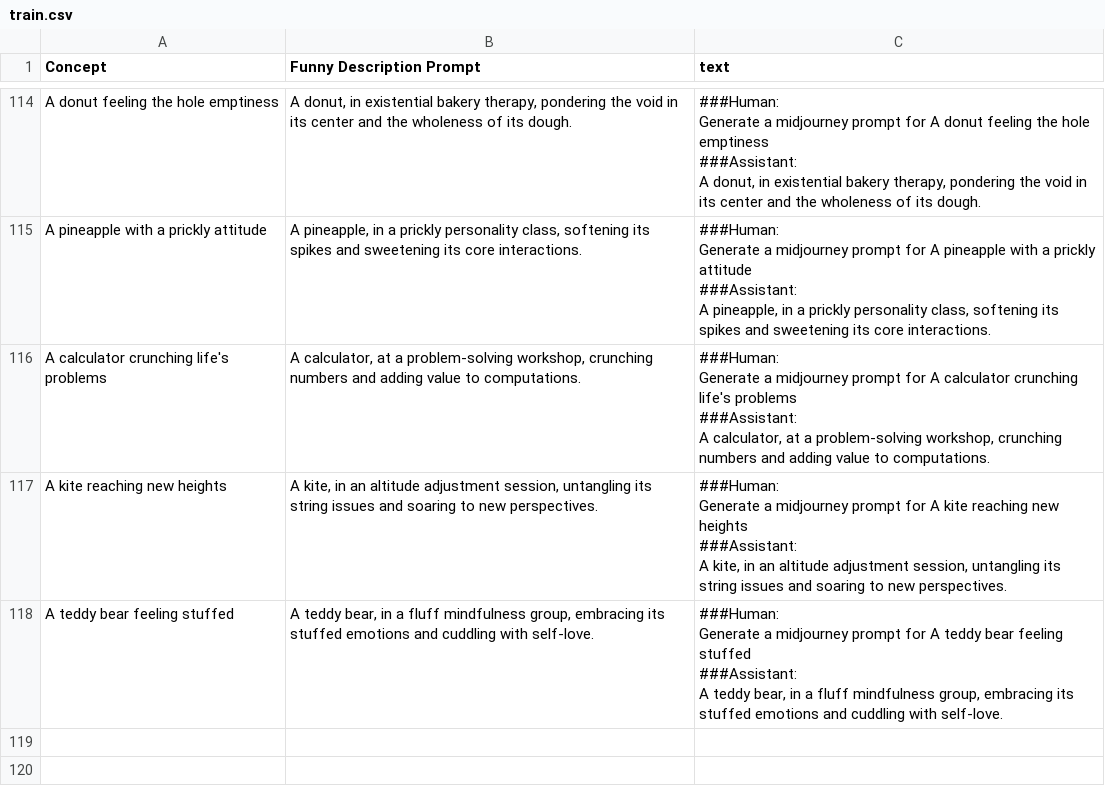
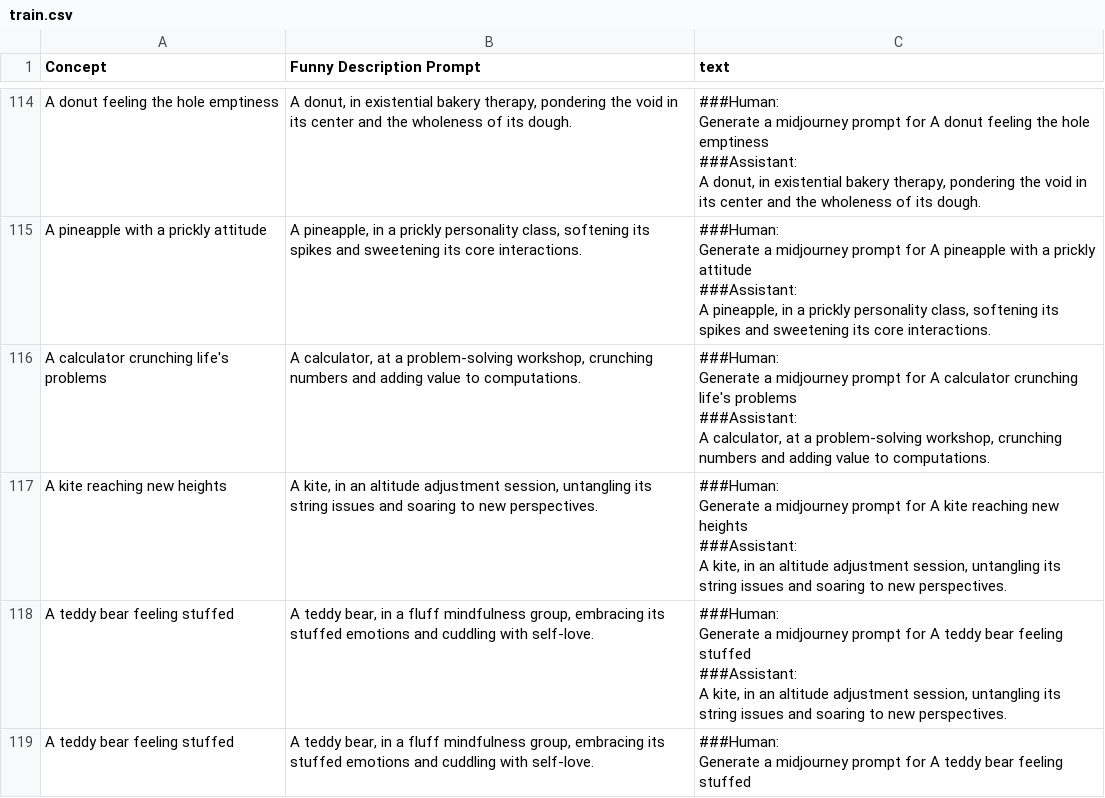
Before and after one commit to Soporifiik7110/datallm, a CSV file: train.csv, drawn as a sheet; only a part is shown, gaps mark what is left out.

Commit message:
Update train.csv

```diff
--- a/train.csv
+++ b/train.csv
@@ -581,6 +581,8 @@ Generate a midjourney prompt for A kite reaching new heights
 A kite, in an altitude adjustment session, untangling its string issues and soaring to new perspectives."
-A teddy bear feeling stuffed,"A teddy bear, in a fluff mindfulness group, embracing its stuffed emotions and cuddling with self-love.","###Human:
-Generate a midjourney prompt for A teddy bear feeling stuffed
-
-###Assistant:
-A teddy bear, in a fluff mindfulness group, embracing its stuffed emotions and cuddling with self-love."
+A teddy bear feeling stuffed,"A teddy bear, in a fluff mindfulness group, embracing its stuffed emotions and cuddling with self-love.","###Human:
+Generate a midjourney prompt for A teddy bear feeling stuffed
+
+###Assistant:
+A kite, in an altitude adjustment session, untangling its string issues and soaring to new perspectives."
+A teddy bear feeling stuffed,"A teddy bear, in a fluff mindfulness group, embracing its stuffed emotions and cuddling with self-love.","###Human:
+Generate a midjourney prompt for A teddy bear feeling stuffed"
```
